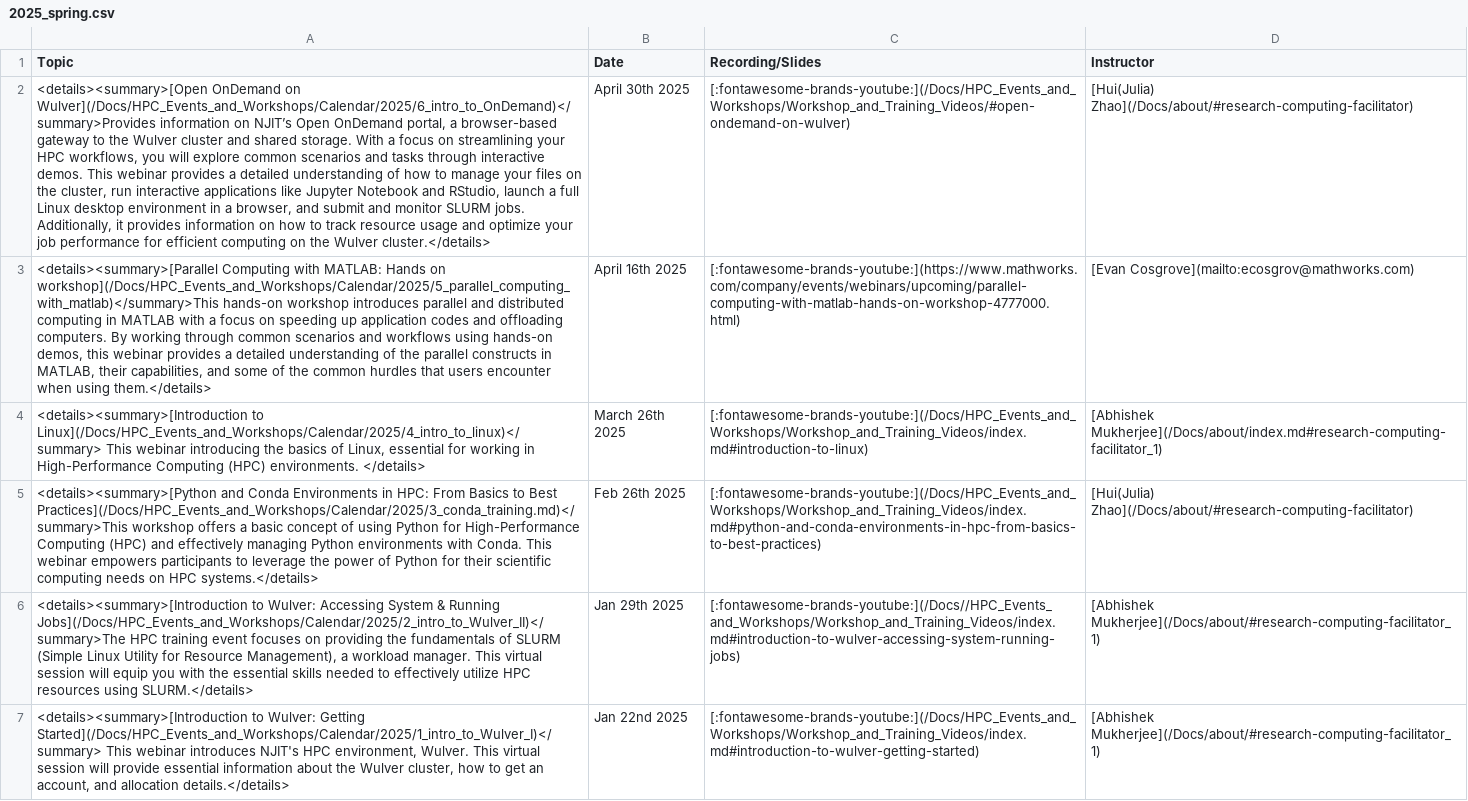
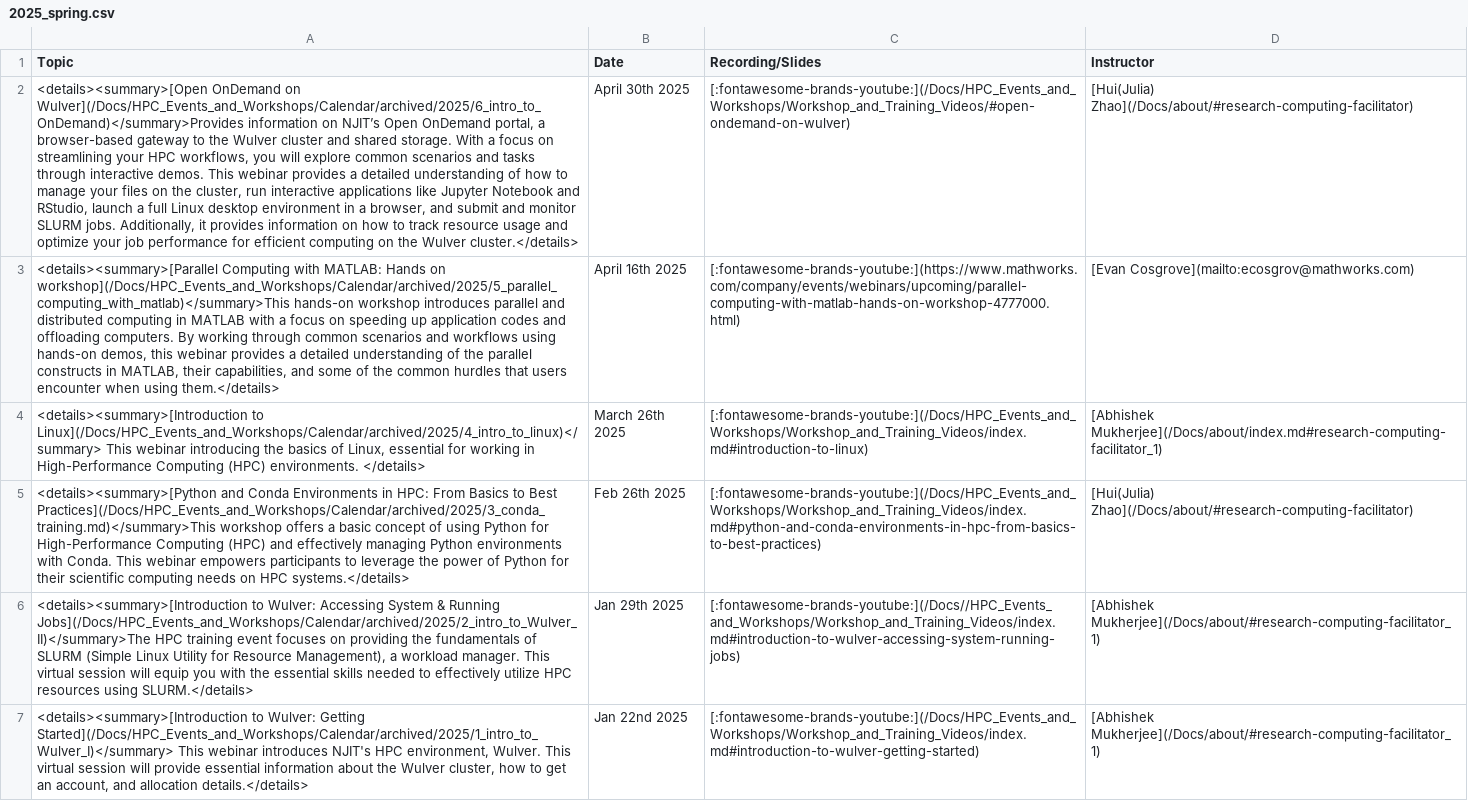
Before and after one commit to arcs-njit-edu/Docs, a CSV file: docs/assets/tables/trainings/2025_spring.csv, drawn as a sheet; the diff names each change by its address in the sheet, - before the commit and + after, or states it on an @@ line.

Commit message:
Updated events page, moved 2024 2025 events in archived

```diff
--- a/docs/assets/tables/trainings/2025_spring.csv
+++ b/docs/assets/tables/trainings/2025_spring.csv
-A2 (Topic): …OnDemand on Wulver](/Docs/HPC_Events_and_Workshops/Calendar/2025/6_intro_to_OnDemand)</summary>Provides information on…
+A2 (Topic): …OnDemand on Wulver](/Docs/HPC_Events_and_Workshops/Calendar/archived/2025/6_intro_to_OnDemand)</summary>Provides information on…
-A3 (Topic): …Hands on workshop](/Docs/HPC_Events_and_Workshops/Calendar/2025/5_parallel_computing_with_matlab)</summary>This hands-on workshop…
+A3 (Topic): …Hands on workshop](/Docs/HPC_Events_and_Workshops/Calendar/archived/2025/5_parallel_computing_with_matlab)</summary>This hands-on workshop…
-A4 (Topic): <details><summary>[Introduction to Linux](/Docs/HPC_Events_and_Workshops/Calendar/2025/4_intro_to_linux)</summary> This webinar…
+A4 (Topic): <details><summary>[Introduction to Linux](/Docs/HPC_Events_and_Workshops/Calendar/archived/2025/4_intro_to_linux)</summary> This webinar…
-A5 (Topic): …to Best Practices](/Docs/HPC_Events_and_Workshops/Calendar/2025/3_conda_training.md)</summary>This workshop offers…
+A5 (Topic): …to Best Practices](/Docs/HPC_Events_and_Workshops/Calendar/archived/2025/3_conda_training.md)</summary>This workshop offers…
-A6 (Topic): …& Running Jobs](/Docs/HPC_Events_and_Workshops/Calendar/2025/2_intro_to_Wulver_II)</summary>The HPC training…
+A6 (Topic): …& Running Jobs](/Docs/HPC_Events_and_Workshops/Calendar/archived/2025/2_intro_to_Wulver_II)</summary>The HPC training…
-A7 (Topic): …Wulver: Getting Started](/Docs/HPC_Events_and_Workshops/Calendar/2025/1_intro_to_Wulver_I)</summary> This webinar…
+A7 (Topic): …Wulver: Getting Started](/Docs/HPC_Events_and_Workshops/Calendar/archived/2025/1_intro_to_Wulver_I)</summary> This webinar…
```
Also changed, not shown: docs/assets/tables/trainings/2024_fall.csv, docs/assets/tables/trainings/2024_summer.csv, 19 other files.
